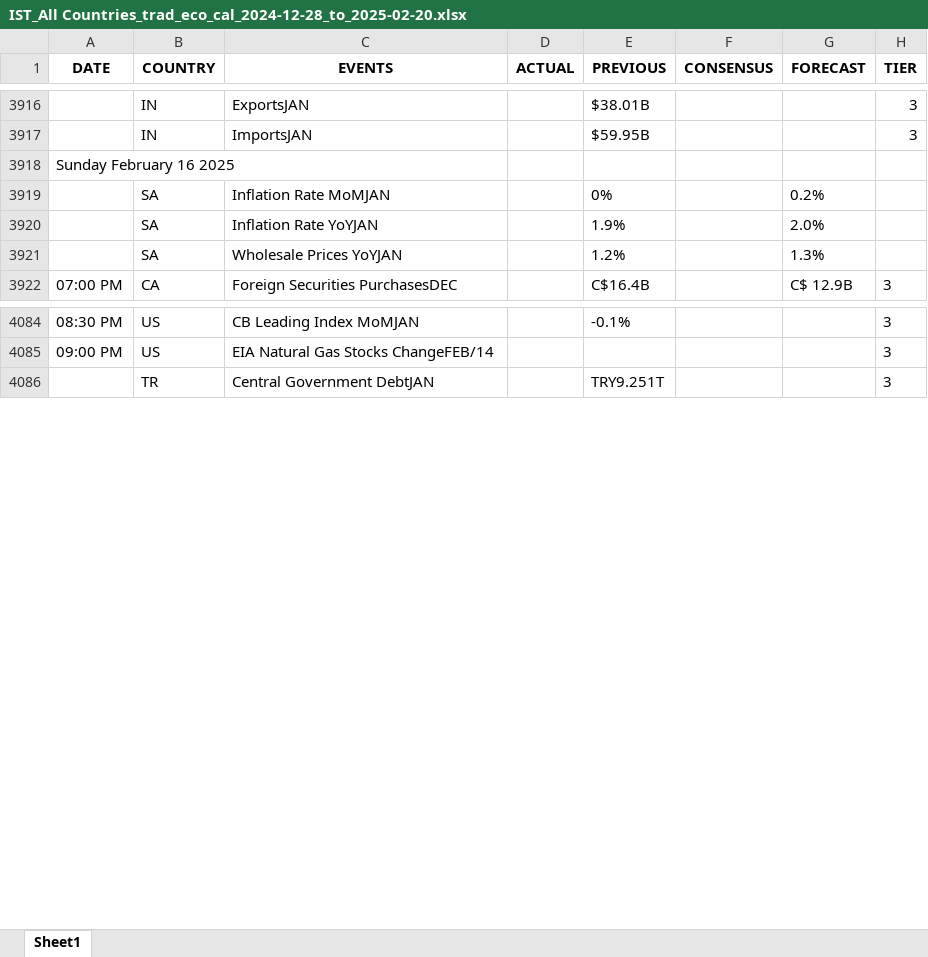
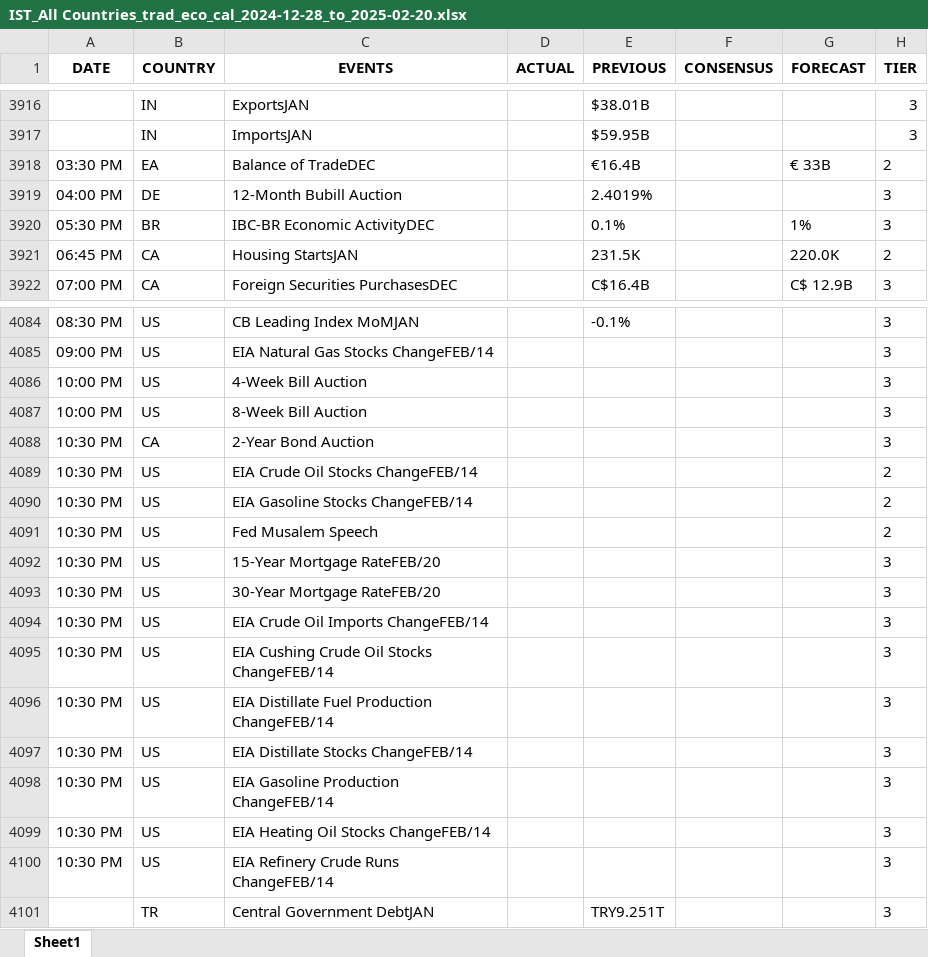
Before and after one commit to krishangguptafibonacciresearch/TradingEconomicsCalendar, an Excel workbook: Input_data/IST_All Countries_trad_eco_cal_2024-12-28_to_2025-02-20.xlsx, sheet Sheet1, drawn as a sheet; only a part is shown, gaps mark what is left out; values as stored, in another font and other column widths than the file's, no borders; removed rows and columns are numbered as before the commit, all else as after; the diff covers the shown part only; the diff names each change by its address in the sheet, - before the commit and + after, or states it on an @@ line.

```diff
--- a/Input_data/IST_All Countries_trad_eco_cal_2024-12-28_to_2025-02-20.xlsx (sheet Sheet1)
+++ b/Input_data/IST_All Countries_trad_eco_cal_2024-12-28_to_2025-02-20.xlsx (sheet Sheet1)
-row 3918: Sunday February 16 2025
-row 3919:  | SA | Inflation Rate MoMJAN |  | 0% |  | 0.2%
-row 3920:  | SA | Inflation Rate YoYJAN |  | 1.9% |  | 2.0%
-row 3921:  | SA | Wholesale Prices YoYJAN |  | 1.2% |  | 1.3%
+row 3918: 03:30 PM | EA | Balance of TradeDEC |  | €16.4B |  | € 33B | 2
+row 3919: 04:00 PM | DE | 12-Month Bubill Auction |  | 2.4019% |  |  | 3
+row 3920: 05:30 PM | BR | IBC-BR Economic ActivityDEC |  | 0.1% |  | 1% | 3
+row 3921: 06:45 PM | CA | Housing StartsJAN |  | 231.5K |  | 220.0K | 2
+row 4086: 10:00 PM | US | 4-Week Bill Auction |  |  |  |  | 3
+row 4087: 10:00 PM | US | 8-Week Bill Auction |  |  |  |  | 3
+row 4088: 10:30 PM | CA | 2-Year Bond Auction |  |  |  |  | 3
+row 4089: 10:30 PM | US | EIA Crude Oil Stocks ChangeFEB/14 |  |  |  |  | 2
+row 4090: 10:30 PM | US | EIA Gasoline Stocks ChangeFEB/14 |  |  |  |  | 2
+row 4091: 10:30 PM | US | Fed Musalem Speech |  |  |  |  | 2
+row 4092: 10:30 PM | US | 15-Year Mortgage RateFEB/20 |  |  |  |  | 3
+row 4093: 10:30 PM | US | 30-Year Mortgage RateFEB/20 |  |  |  |  | 3
+row 4094: 10:30 PM | US | EIA Crude Oil Imports ChangeFEB/14 |  |  |  |  | 3
+row 4095: 10:30 PM | US | EIA Cushing Crude Oil Stocks ChangeFEB/14 |  |  |  |  | 3
+row 4096: 10:30 PM | US | EIA Distillate Fuel Production ChangeFEB/14 |  |  |  |  | 3
+row 4097: 10:30 PM | US | EIA Distillate Stocks ChangeFEB/14 |  |  |  |  | 3
+row 4098: 10:30 PM | US | EIA Gasoline Production ChangeFEB/14 |  |  |  |  | 3
+row 4099: 10:30 PM | US | EIA Heating Oil Stocks ChangeFEB/14 |  |  |  |  | 3
+row 4100: 10:30 PM | US | EIA Refinery Crude Runs ChangeFEB/14 |  |  |  |  | 3
```
Also changed, not shown: 4 edited cells elsewhere in this sheet, 6 other files.
